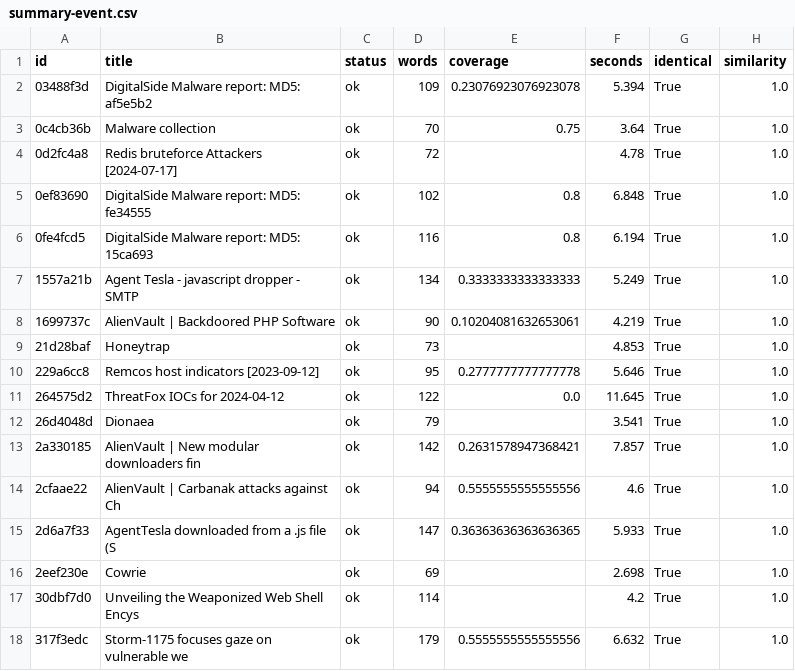
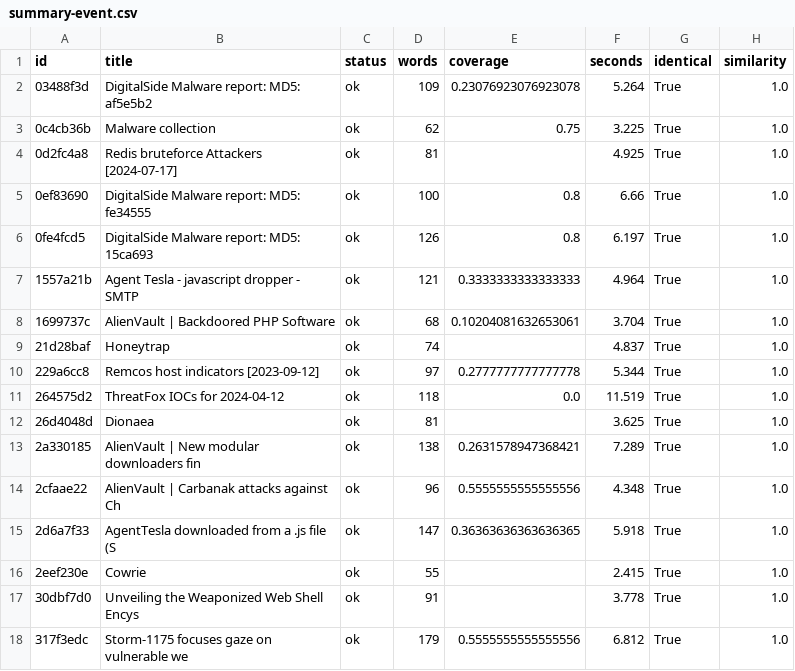
Before and after one commit to MISP/ai-connector, a CSV file: benchmarks/results/summary-event.csv, drawn as a sheet; only a part is shown; the diff covers the shown part only.

```diff
--- a/benchmarks/results/summary-event.csv
+++ b/benchmarks/results/summary-event.csv
@@ -1,18 +1,18 @@
 id,title,status,words,coverage,seconds,identical,similarity
-03488f3d,DigitalSide Malware report: MD5: af5e5b2,ok,109,0.23076923076923078,5.394,True,1.0
-0c4cb36b,Malware collection,ok,70,0.75,3.64,True,1.0
-0d2fc4a8,Redis bruteforce Attackers [2024-07-17],ok,72,,4.78,True,1.0
-0ef83690,DigitalSide Malware report: MD5: fe34555,ok,102,0.8,6.848,True,1.0
-0fe4fcd5,DigitalSide Malware report: MD5: 15ca693,ok,116,0.8,6.194,True,1.0
-1557a21b,Agent Tesla - javascript dropper - SMTP ,ok,134,0.3333333333333333,5.249,True,1.0
-1699737c,AlienVault | Backdoored PHP Software,ok,90,0.10204081632653061,4.219,True,1.0
-21d28baf,Honeytrap,ok,73,,4.853,True,1.0
-229a6cc8,Remcos host indicators [2023-09-12],ok,95,0.2777777777777778,5.646,True,1.0
-264575d2,ThreatFox IOCs for 2024-04-12,ok,122,0.0,11.645,True,1.0
-26d4048d,Dionaea,ok,79,,3.541,True,1.0
-2a330185,AlienVault | New modular downloaders fin,ok,142,0.2631578947368421,7.857,True,1.0
-2cfaae22,AlienVault | Carbanak attacks against Ch,ok,94,0.5555555555555556,4.6,True,1.0
-2d6a7f33,AgentTesla downloaded from a .js file (S,ok,147,0.36363636363636365,5.933,True,1.0
-2eef230e,Cowrie,ok,69,,2.698,True,1.0
-30dbf7d0,Unveiling the Weaponized Web Shell Encys,ok,114,,4.2,True,1.0
-317f3edc,Storm-1175 focuses gaze on vulnerable we,ok,179,0.5555555555555556,6.632,True,1.0
+03488f3d,DigitalSide Malware report: MD5: af5e5b2,ok,109,0.23076923076923078,5.264,True,1.0
+0c4cb36b,Malware collection,ok,62,0.75,3.225,True,1.0
+0d2fc4a8,Redis bruteforce Attackers [2024-07-17],ok,81,,4.925,True,1.0
+0ef83690,DigitalSide Malware report: MD5: fe34555,ok,100,0.8,6.66,True,1.0
+0fe4fcd5,DigitalSide Malware report: MD5: 15ca693,ok,126,0.8,6.197,True,1.0
+1557a21b,Agent Tesla - javascript dropper - SMTP ,ok,121,0.3333333333333333,4.964,True,1.0
+1699737c,AlienVault | Backdoored PHP Software,ok,68,0.10204081632653061,3.704,True,1.0
+21d28baf,Honeytrap,ok,74,,4.837,True,1.0
+229a6cc8,Remcos host indicators [2023-09-12],ok,97,0.2777777777777778,5.344,True,1.0
+264575d2,ThreatFox IOCs for 2024-04-12,ok,118,0.0,11.519,True,1.0
+26d4048d,Dionaea,ok,81,,3.625,True,1.0
+2a330185,AlienVault | New modular downloaders fin,ok,138,0.2631578947368421,7.289,True,1.0
+2cfaae22,AlienVault | Carbanak attacks against Ch,ok,96,0.5555555555555556,4.348,True,1.0
+2d6a7f33,AgentTesla downloaded from a .js file (S,ok,147,0.36363636363636365,5.918,True,1.0
+2eef230e,Cowrie,ok,55,,2.415,True,1.0
+30dbf7d0,Unveiling the Weaponized Web Shell Encys,ok,91,,3.778,True,1.0
+317f3edc,Storm-1175 focuses gaze on vulnerable we,ok,179,0.5555555555555556,6.812,True,1.0
```
Also changed, not shown: 148 edited cells elsewhere in this file, benchmarks/results/extraction.csv, benchmarks/results/summary.csv, 20 other files.
